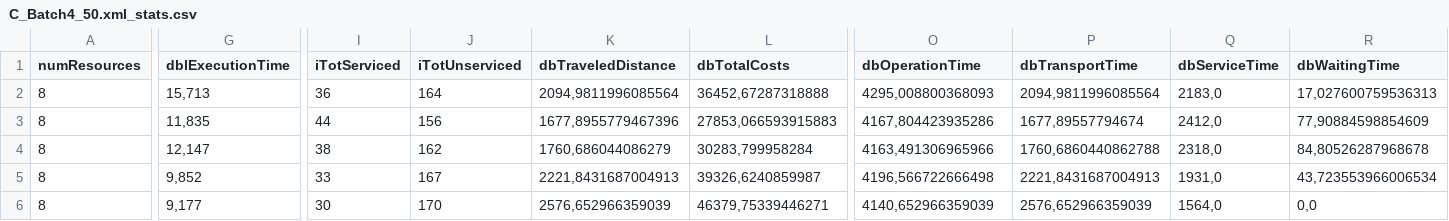
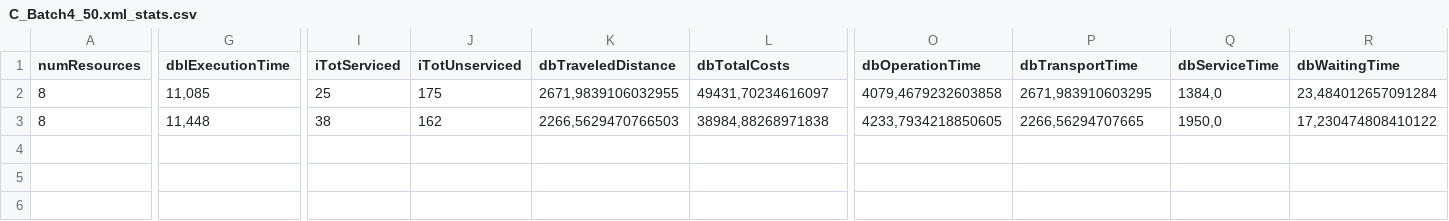
Before and after one commit to gperrone71/PaperVRPTW, a CSV file: output/C_Batch4_50.xml_stats.csv, drawn as a sheet; only a part is shown, gaps mark what is left out; removed rows and columns are numbered as before the commit, all else as after; rows hold the shown columns only; the diff names each change by its address in the sheet, - before the commit and + after, or states it on an @@ line.

```diff
--- a/output/C_Batch4_50.xml_stats.csv
+++ b/output/C_Batch4_50.xml_stats.csv
-G2 (dblExecutionTime): 15,713
+G2 (dblExecutionTime): 11,085
-I2 (iTotServiced): 36
+I2 (iTotServiced): 25
-J2 (iTotUnserviced): 164
+J2 (iTotUnserviced): 175
-K2 (dbTraveledDistance): 2094,9811996085564
+K2 (dbTraveledDistance): 2671,9839106032955
-L2 (dbTotalCosts): 36452,67287318888
+L2 (dbTotalCosts): 49431,70234616097
-O2 (dbOperationTime): 4295,008800368093
+O2 (dbOperationTime): 4079,4679232603858
-P2 (dbTransportTime): 2094,9811996085564
+P2 (dbTransportTime): 2671,983910603295
-Q2 (dbServiceTime): 2183,0
+Q2 (dbServiceTime): 1384,0
-R2 (dbWaitingTime): 17,027600759536313
+R2 (dbWaitingTime): 23,484012657091284
-row 3: 8 | 11,835 | 44 | 156 | 1677,8955779467396 | 27853,066593915883 | 4167,804423935286 | 1677,89557794674 | 2412,0 | 77,90884598854609
-G3 (dblExecutionTime): 12,147
+G3 (dblExecutionTime): 11,448
-K3 (dbTraveledDistance): 1760,686044086279
+K3 (dbTraveledDistance): 2266,5629470766503
-L3 (dbTotalCosts): 30283,799958284
+L3 (dbTotalCosts): 38984,88268971838
-O3 (dbOperationTime): 4163,491306965966
+O3 (dbOperationTime): 4233,7934218850605
-P3 (dbTransportTime): 1760,6860440862788
+P3 (dbTransportTime): 2266,56294707665
-Q3 (dbServiceTime): 2318,0
+Q3 (dbServiceTime): 1950,0
-R3 (dbWaitingTime): 84,80526287968678
+R3 (dbWaitingTime): 17,230474808410122
-row 5: 8 | 9,852 | 33 | 167 | 2221,8431687004913 | 39326,6240859987 | 4196,566722666498 | 2221,8431687004913 | 1931,0 | 43,723553966006534
-row 6: 8 | 9,177 | 30 | 170 | 2576,652966359039 | 46379,75339446271 | 4140,652966359039 | 2576,652966359039 | 1564,0 | 0,0
```
Also changed, not shown: output/DS_200_stats.csv, 39 other files.
